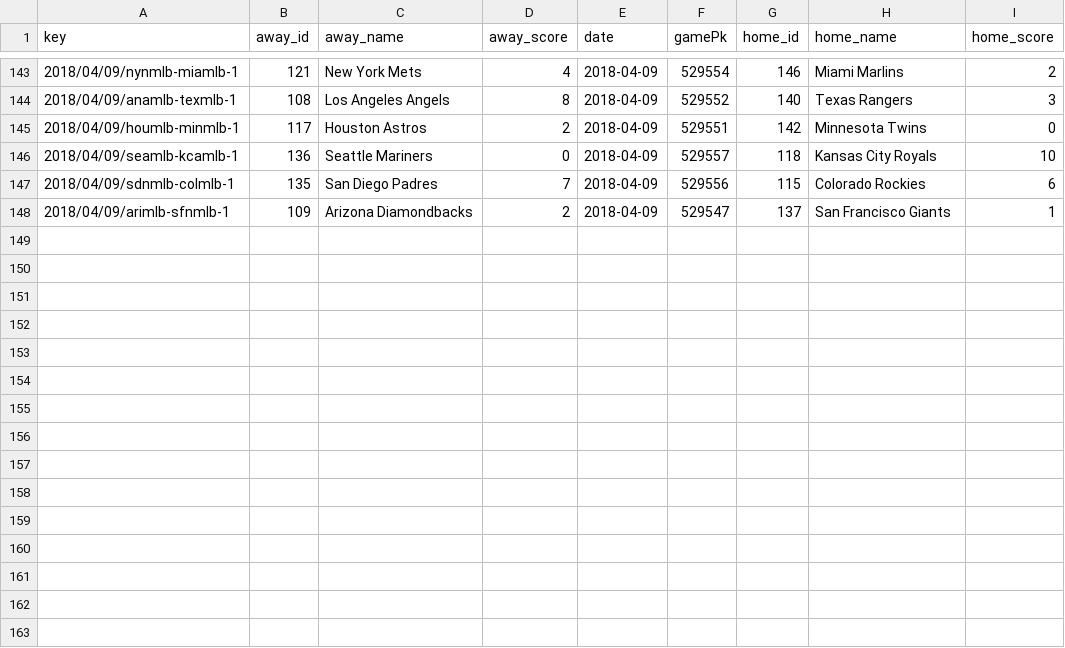
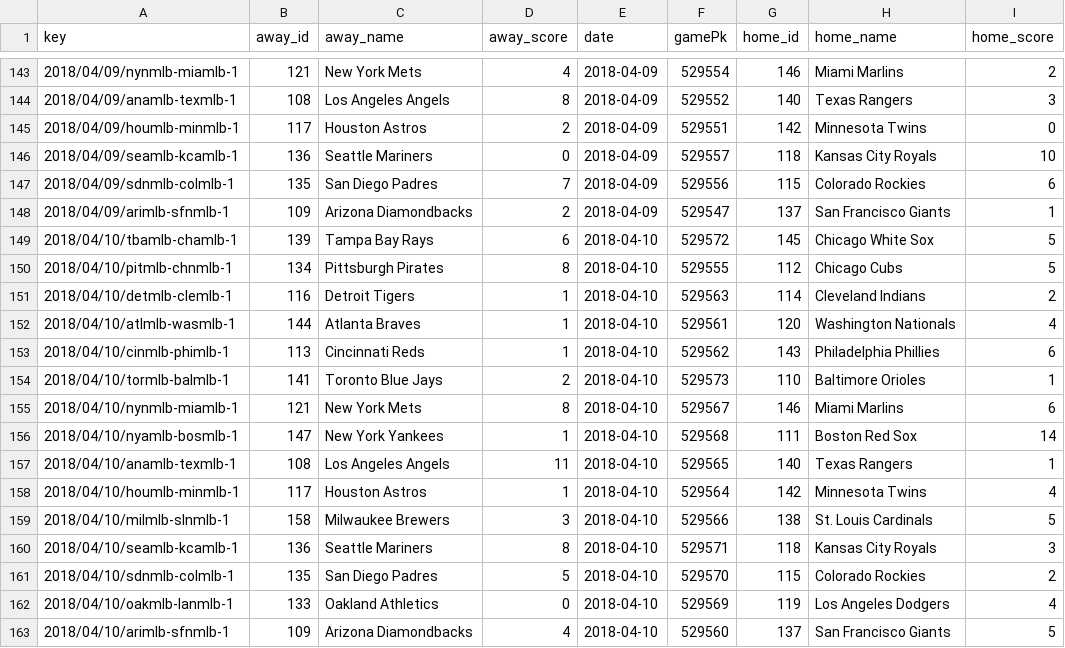
Before and after one commit to usbogie/mlb-daily-predictor, a CSV file: data/games/games_2018.csv, drawn as a sheet; only a part is shown, gaps mark what is left out; the diff names each change by its address in the sheet, - before the commit and + after, or states it on an @@ line.

```diff
--- a/data/games/games_2018.csv
+++ b/data/games/games_2018.csv
+row 149: 2018/04/10/tbamlb-chamlb-1 | 139 | Tampa Bay Rays | 6 | 2018-04-10 | 529572 | 145 | Chicago White Sox | 5
+row 150: 2018/04/10/pitmlb-chnmlb-1 | 134 | Pittsburgh Pirates | 8 | 2018-04-10 | 529555 | 112 | Chicago Cubs | 5
+row 151: 2018/04/10/detmlb-clemlb-1 | 116 | Detroit Tigers | 1 | 2018-04-10 | 529563 | 114 | Cleveland Indians | 2
+row 152: 2018/04/10/atlmlb-wasmlb-1 | 144 | Atlanta Braves | 1 | 2018-04-10 | 529561 | 120 | Washington Nationals | 4
+row 153: 2018/04/10/cinmlb-phimlb-1 | 113 | Cincinnati Reds | 1 | 2018-04-10 | 529562 | 143 | Philadelphia Phillies | 6
+row 154: 2018/04/10/tormlb-balmlb-1 | 141 | Toronto Blue Jays | 2 | 2018-04-10 | 529573 | 110 | Baltimore Orioles | 1
+row 155: 2018/04/10/nynmlb-miamlb-1 | 121 | New York Mets | 8 | 2018-04-10 | 529567 | 146 | Miami Marlins | 6
+row 156: 2018/04/10/nyamlb-bosmlb-1 | 147 | New York Yankees | 1 | 2018-04-10 | 529568 | 111 | Boston Red Sox | 14
+row 157: 2018/04/10/anamlb-texmlb-1 | 108 | Los Angeles Angels | 11 | 2018-04-10 | 529565 | 140 | Texas Rangers | 1
+row 158: 2018/04/10/houmlb-minmlb-1 | 117 | Houston Astros | 1 | 2018-04-10 | 529564 | 142 | Minnesota Twins | 4
+row 159: 2018/04/10/milmlb-slnmlb-1 | 158 | Milwaukee Brewers | 3 | 2018-04-10 | 529566 | 138 | St. Louis Cardinals | 5
+row 160: 2018/04/10/seamlb-kcamlb-1 | 136 | Seattle Mariners | 8 | 2018-04-10 | 529571 | 118 | Kansas City Royals | 3
+row 161: 2018/04/10/sdnmlb-colmlb-1 | 135 | San Diego Padres | 5 | 2018-04-10 | 529570 | 115 | Colorado Rockies | 2
+row 162: 2018/04/10/oakmlb-lanmlb-1 | 133 | Oakland Athletics | 0 | 2018-04-10 | 529569 | 119 | Los Angeles Dodgers | 4
+row 163: 2018/04/10/arimlb-sfnmlb-1 | 109 | Arizona Diamondbacks | 4 | 2018-04-10 | 529560 | 137 | San Francisco Giants | 5
```
Also changed, not shown: data/lines/lines_2018.csv, data/lines/today.csv, 8 other files.
